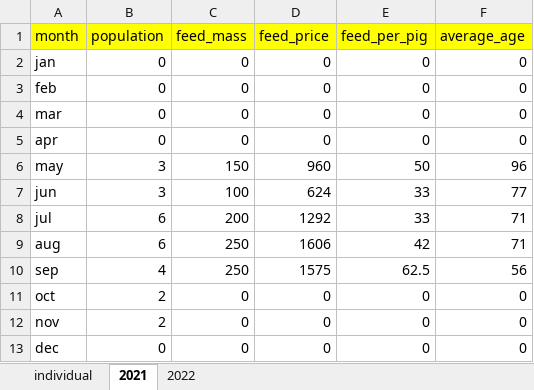
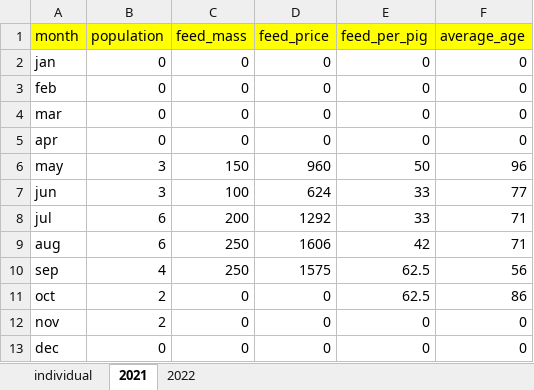
Before and after one commit to bayankhosi/FarmProgram, an Excel workbook: Files/spread.xlsx, sheet 2021, drawn as a sheet; values as stored, in another font and other column widths than the file's, no borders; the diff names each change by its address in the sheet, - before the commit and + after, or states it on an @@ line.

Commit message:
Feed eaten by pig is update monthly.

```diff
--- a/Files/spread.xlsx (sheet 2021)
+++ b/Files/spread.xlsx (sheet 2021)
-E11 (feed_per_pig): 0
+E11 (feed_per_pig): 62.5
-F11 (average_age): 0
+F11 (average_age): 86
```
Also changed, not shown: sheet individual, 4 other files.
